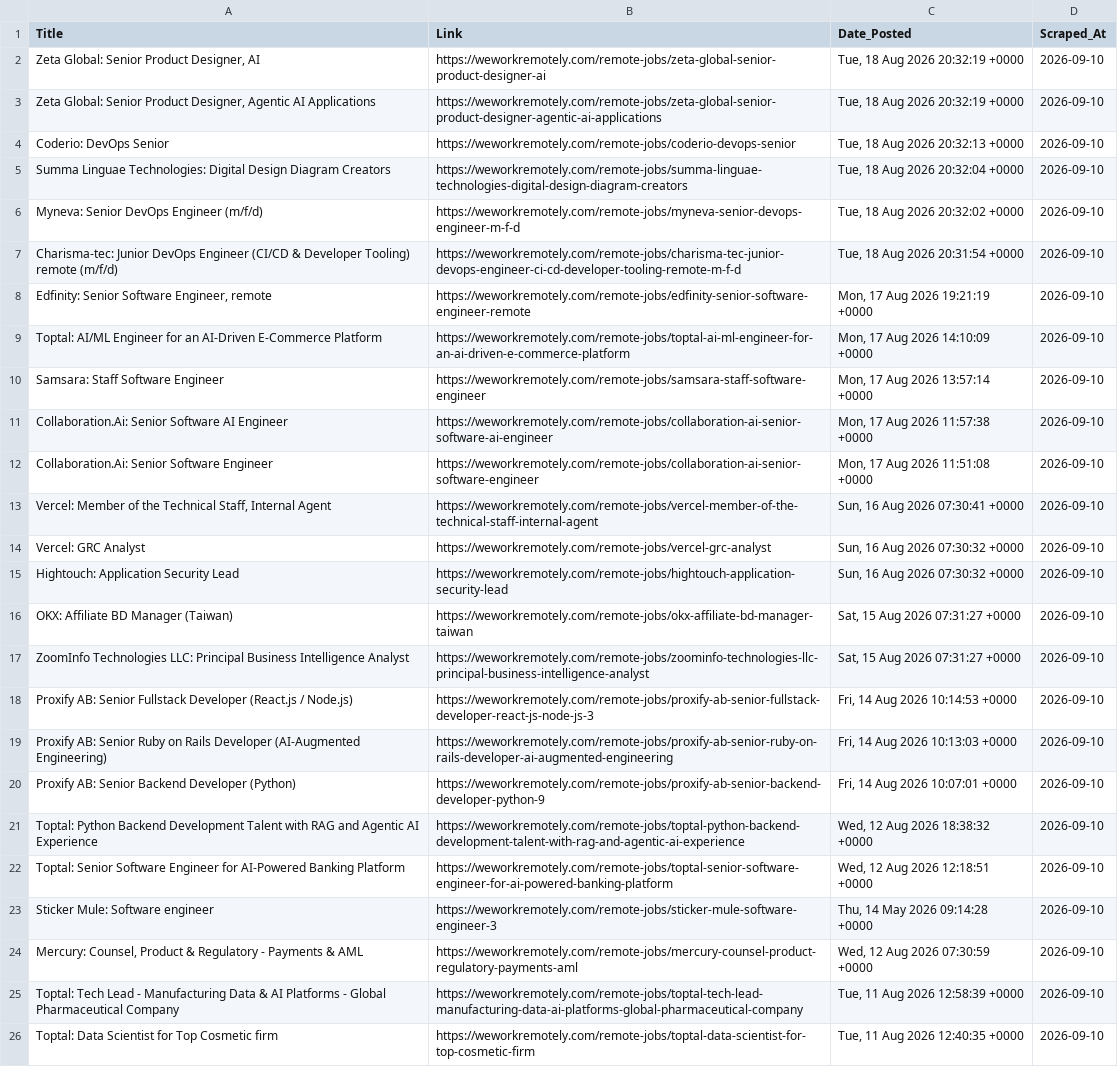
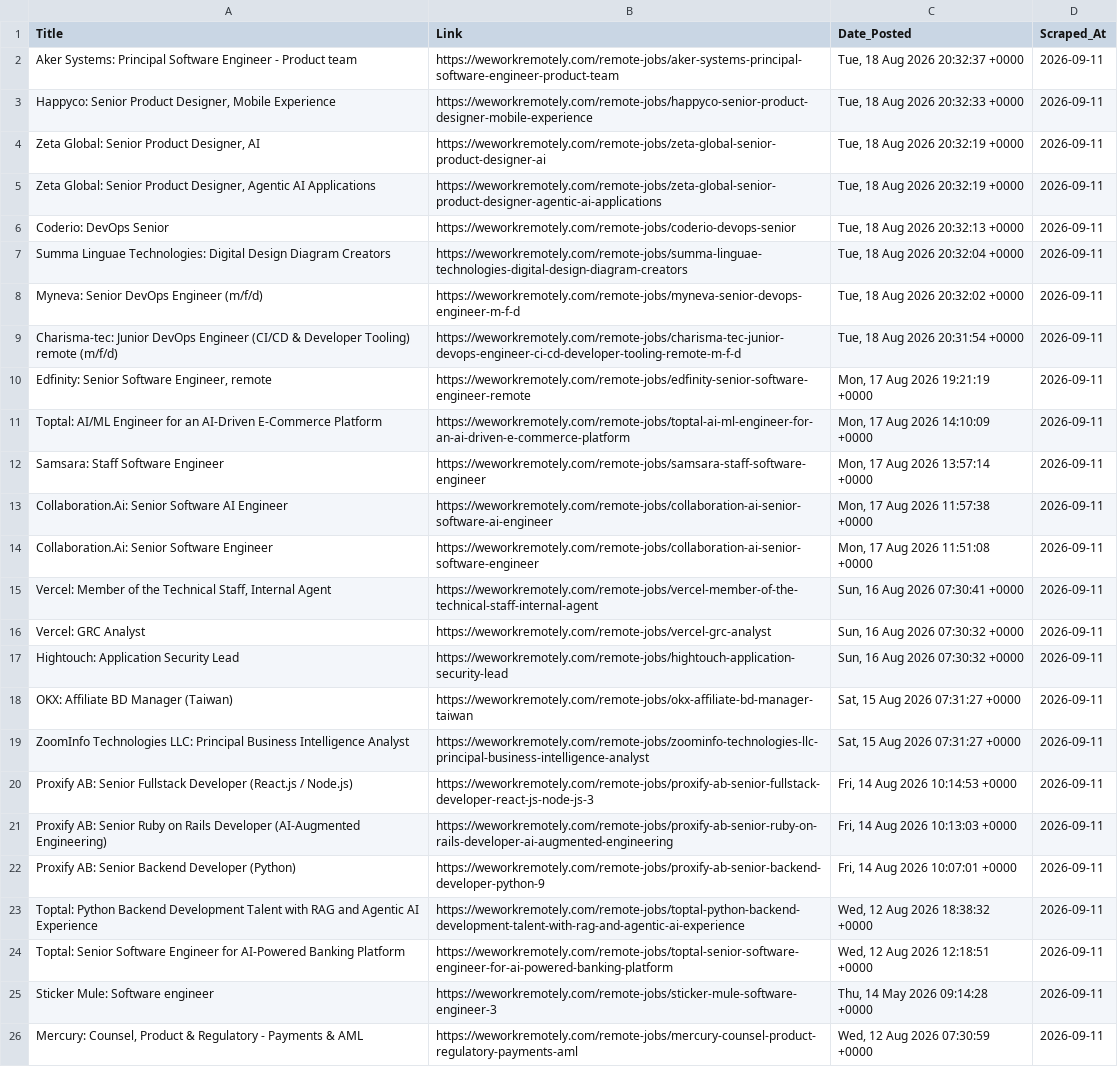
Before and after one commit to Aravindsetti77/data-goldmine, a CSV file: daily_leads.csv, drawn as a sheet; removed rows and columns are numbered as before the commit, all else as after; the diff names each change by its address in the sheet, - before the commit and + after, or states it on an @@ line.

```diff
--- a/daily_leads.csv
+++ b/daily_leads.csv
+row 2: Aker Systems: Principal Software Engineer - Product team | https://weworkremotely.com/remote-jobs/aker-systems-principal-software-engineer-product-team | Tue, 18 Aug 2026 20:32:37 +0000 | 2026-09-11
+row 3: Happyco: Senior Product Designer, Mobile Experience | https://weworkremotely.com/remote-jobs/happyco-senior-product-designer-mobile-experience | Tue, 18 Aug 2026 20:32:33 +0000 | 2026-09-11
-D4:D26 (Scraped_At): 2026-09-10
+D4:D26 (Scraped_At): 2026-09-11
-row 25: Toptal: Tech Lead - Manufacturing Data & AI Platforms - Global Pharmaceutical Company | https://weworkremotely.com/remote-jobs/toptal-tech-lead-manufacturing-data-ai-platforms-global-pharmaceutical-company | Tue, 11 Aug 2026 12:58:39 +0000 | 2026-09-10
-row 26: Toptal: Data Scientist for Top Cosmetic firm | https://weworkremotely.com/remote-jobs/toptal-data-scientist-for-top-cosmetic-firm | Tue, 11 Aug 2026 12:40:35 +0000 | 2026-09-10
```
